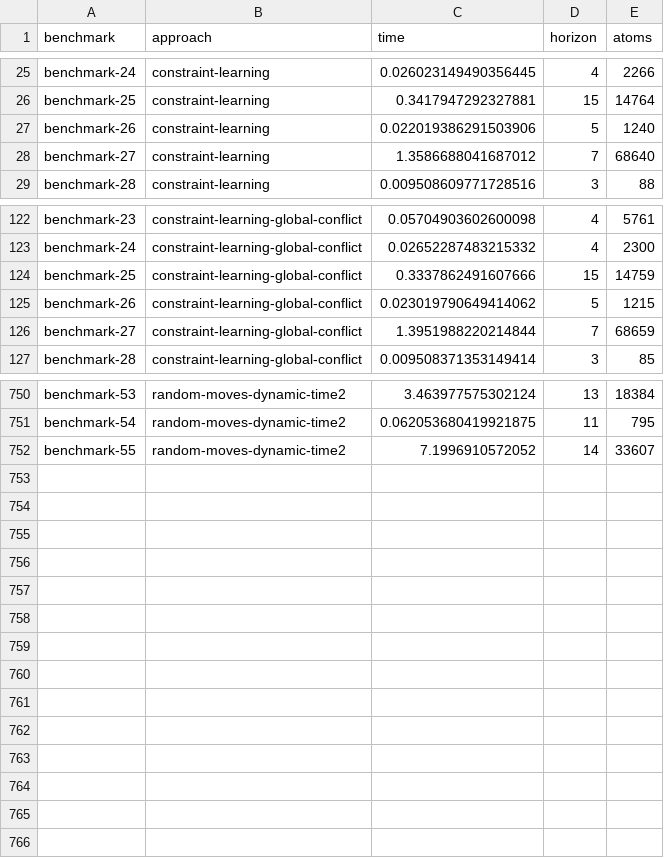
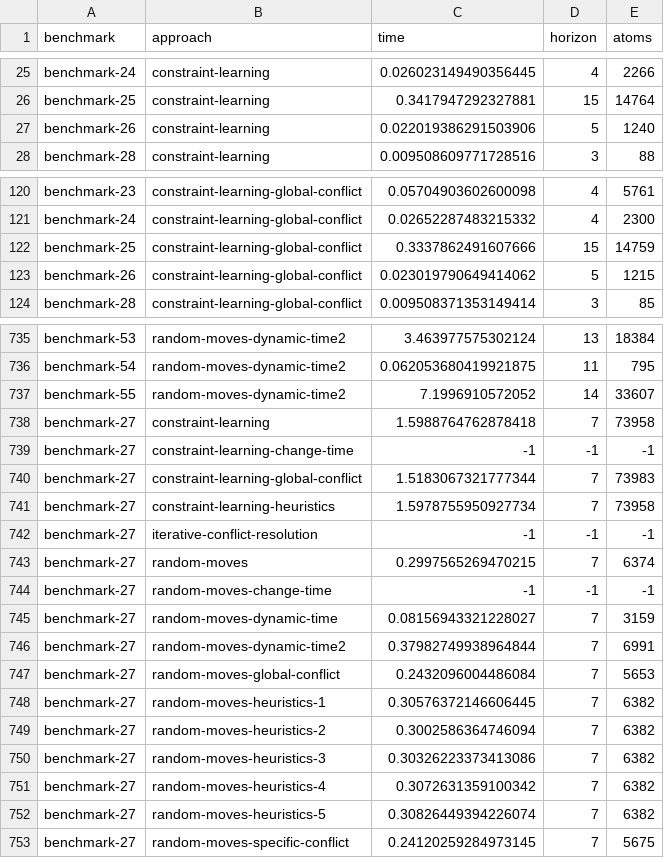
Before and after one commit to NikKaem/mapf-project, a CSV file: benchmarks/solutions_benchmarks.csv, drawn as a sheet; only a part is shown, gaps mark what is left out; the diff covers the shown part only.

Commit message:
Resolved benchmark 27

```diff
--- a/benchmarks/solutions_benchmarks.csv
+++ b/benchmarks/solutions_benchmarks.csv
@@ -27,3 +27,2 @@ benchmark-25,constraint-learning,0.3417947292327881,15,14764
 benchmark-26,constraint-learning,0.022019386291503906,5,1240
-benchmark-27,constraint-learning,1.3586688041687012,7,68640
 benchmark-28,constraint-learning,0.009508609771728516,3,88
@@ -125,3 +123,2 @@ benchmark-25,constraint-learning-global-conflict,0.3337862491607666,15,14759
 benchmark-26,constraint-learning-global-conflict,0.023019790649414062,5,1215
-benchmark-27,constraint-learning-global-conflict,1.3951988220214844,7,68659
 benchmark-28,constraint-learning-global-conflict,0.009508371353149414,3,85
@@ -752 +737,17 @@ benchmark-54,random-moves-dynamic-time2,0.062053680419921875,11,795
 benchmark-55,random-moves-dynamic-time2,7.1996910572052,14,33607
+benchmark-27,constraint-learning,1.5988764762878418,7,73958
+benchmark-27,constraint-learning-change-time,-1,-1,-1
+benchmark-27,constraint-learning-global-conflict,1.5183067321777344,7,73983
+benchmark-27,constraint-learning-heuristics,1.5978755950927734,7,73958
+benchmark-27,iterative-conflict-resolution,-1,-1,-1
+benchmark-27,random-moves,0.2997565269470215,7,6374
+benchmark-27,random-moves-change-time,-1,-1,-1
+benchmark-27,random-moves-dynamic-time,0.08156943321228027,7,3159
+benchmark-27,random-moves-dynamic-time2,0.37982749938964844,7,6991
+benchmark-27,random-moves-global-conflict,0.2432096004486084,7,5653
+benchmark-27,random-moves-heuristics-1,0.30576372146606445,7,6382
+benchmark-27,random-moves-heuristics-2,0.3002586364746094,7,6382
+benchmark-27,random-moves-heuristics-3,0.30326223373413086,7,6382
+benchmark-27,random-moves-heuristics-4,0.3072631359100342,7,6382
+benchmark-27,random-moves-heuristics-5,0.30826449394226074,7,6382
+benchmark-27,random-moves-specific-conflict,0.24120259284973145,7,5675
```
Also changed, not shown: 11 removed rows elsewhere in this file, 15 other files.
